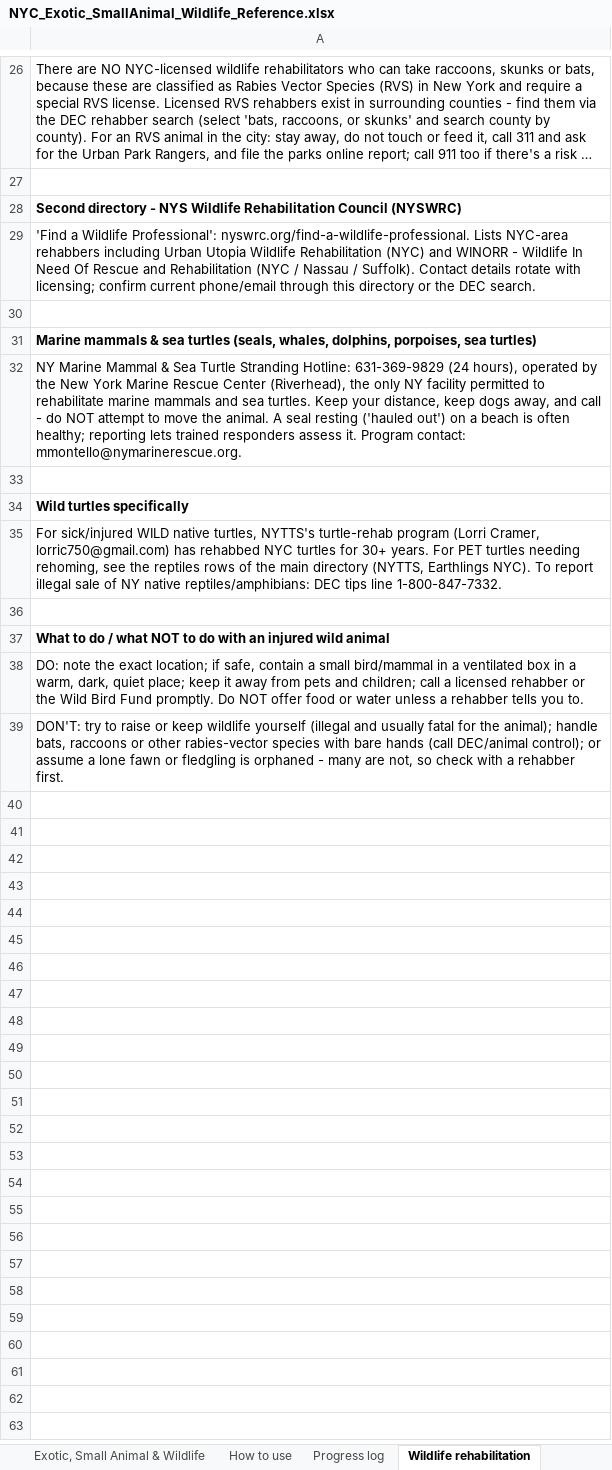
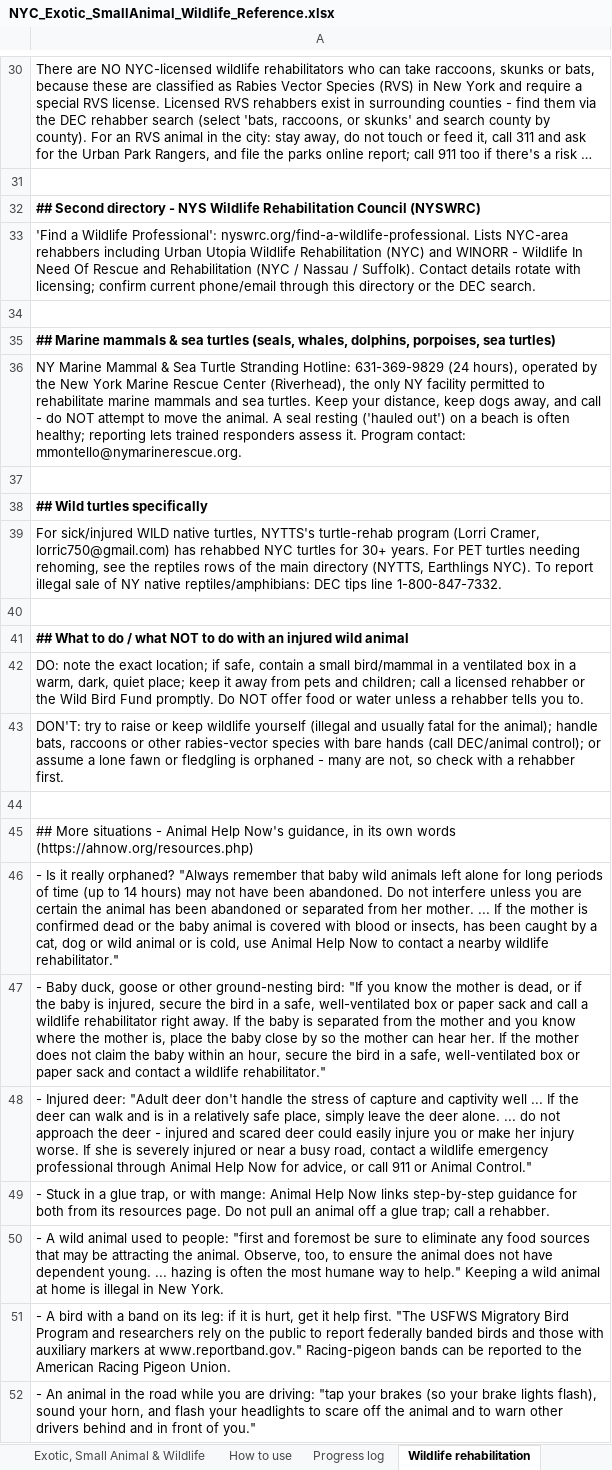
Before and after one commit to btaylor62000-spec/nyc-animal-rescue, an Excel workbook: research/NYC_Exotic_SmallAnimal_Wildlife_Reference.xlsx, sheet Wildlife rehabilitation, drawn as a sheet; only a part is shown, gaps mark what is left out; long unchanged cells end in …; values as stored, in another font and other column widths than the file's, no borders; addresses are those after the commit; the diff covers the shown part only; the diff names each change by its address in the sheet, - before the commit and + after, or states it on an @@ line.

```diff
--- a/research/NYC_Exotic_SmallAnimal_Wildlife_Reference.xlsx (sheet Wildlife rehabilitation)
+++ b/research/NYC_Exotic_SmallAnimal_Wildlife_Reference.xlsx (sheet Wildlife rehabilitation)
-A32: Second directory…
+A32: ## Second directory…
-A35: Marine mammals…
+A35: ## Marine mammals…
-A38: Wild turtles specifically
+A38: ## Wild turtles specifically
-A41: What to…
+A41: ## What to…
+row 44: (empty)
+row 45: ## More situations - Animal Help Now's guidance, in its own words (https://ahnow.org/resources.php)
+row 46: - Is it really orphaned? "Always remember that baby wild animals left alone for long periods of time (up to 14 hours) may not have been abandoned. Do not interfere unless you are certain the animal has been abandoned or separated from her mother. ... If the mother is confirmed dead or the baby animal is covered with blood or insects, has been caught by a cat, dog or wild animal or is cold, use Animal Help Now to contact a nearby wildlife rehabilitator."
+row 47: - Baby duck, goose or other ground-nesting bird: "If you know the mother is dead, or if the baby is injured, secure the bird in a safe, well-ventilated box or paper sack and call a wildlife rehabilitator right away. If the baby is separated from the mother and you know where the mother is, place the baby close by so the mother can hear her. If the mother does not claim the baby within an hour, secure the bird in a safe, well-ventilated box or paper sack and contact a wildlife rehabilitator."
+row 48: - Injured deer: "Adult deer don't handle the stress of capture and captivity well ... If the deer can walk and is in a relatively safe place, simply leave the deer alone. ... do not approach the deer - injured and scared deer could easily injure you or make her injury worse. If she is severely injured or near a busy road, contact a wildlife emergency professional through Animal Help Now for advice, or call 911 or Animal Control."
+row 49: - Stuck in a glue trap, or with mange: Animal Help Now links step-by-step guidance for both from its resources page. Do not pull an animal off a glue trap; call a rehabber.
+row 50: - A wild animal used to people: "first and foremost be sure to eliminate any food sources that may be attracting the animal. Observe, too, to ensure the animal does not have dependent young. ... hazing is often the most humane way to help." Keeping a wild animal at home is illegal in New York.
+row 51: - A bird with a band on its leg: if it is hurt, get it help first. "The USFWS Migratory Bird Program and researchers rely on the public to report federally banded birds and those with auxiliary markers at www.reportband.gov." Racing-pigeon bands can be reported to the American Racing Pigeon Union.
+row 52: - An animal in the road while you are driving: "tap your brakes (so your brake lights flash), sound your horn, and flash your headlights to scare off the animal and to warn other drivers behind and in front of you."
```
Also changed, not shown: 4 added rows and 6 edited cells elsewhere in this sheet, 19 other files.
